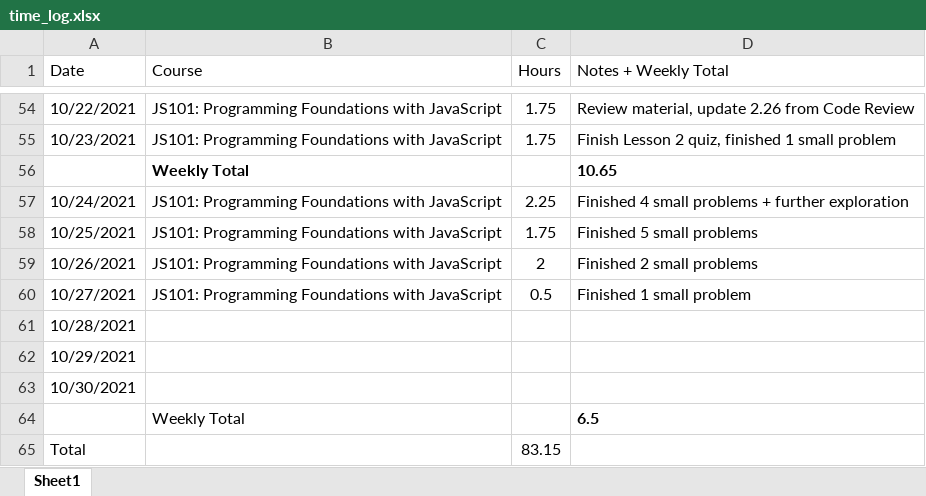
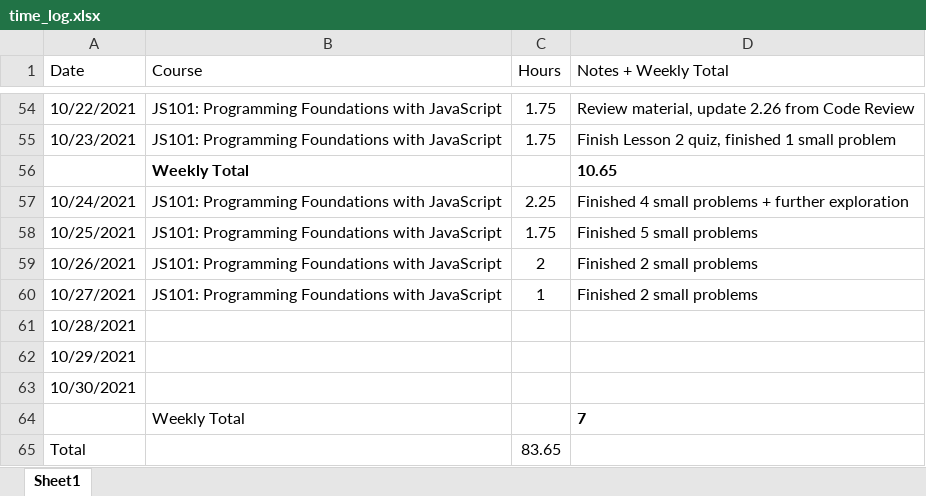
Before and after one commit to csommerl/js_101, an Excel workbook: time_log.xlsx, sheet Sheet1, drawn as a sheet; only a part is shown, gaps mark what is left out; values as stored, in another font and other column widths than the file's, no borders; table styles not drawn; the diff names each change by its address in the sheet, - before the commit and + after, or states it on an @@ line.

```diff
--- a/time_log.xlsx (sheet Sheet1)
+++ b/time_log.xlsx (sheet Sheet1)
-C60 (Hours): 0.5
+C60 (Hours): 1
-D60 (Notes + Weekly Total): Finished 1 small problem
+D60 (Notes + Weekly Total): Finished 2 small problems
-D64 (Notes + Weekly Total): 6.5
+D64 (Notes + Weekly Total): 7
-C65 (Hours): 83.15
+C65 (Hours): 83.65
```
Also changed, not shown: 4 other files.
